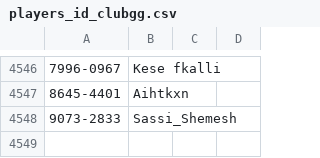
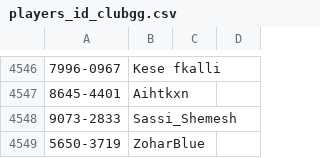
Before and after one commit to ronfal256/clubgg-extract-nicknames, a CSV file: players_id_clubgg.csv, drawn as a sheet; only a part is shown, gaps mark what is left out; the diff names each change by its address in the sheet, - before the commit and + after, or states it on an @@ line.

```diff
--- a/players_id_clubgg.csv
+++ b/players_id_clubgg.csv
+row 4549: 5650-3719 | ZoharBlue
```
